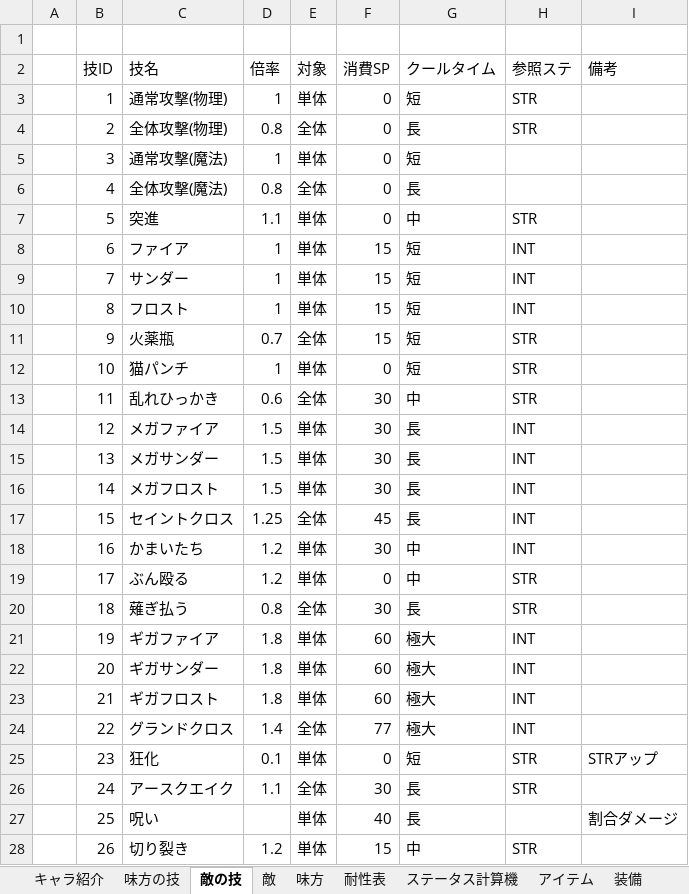
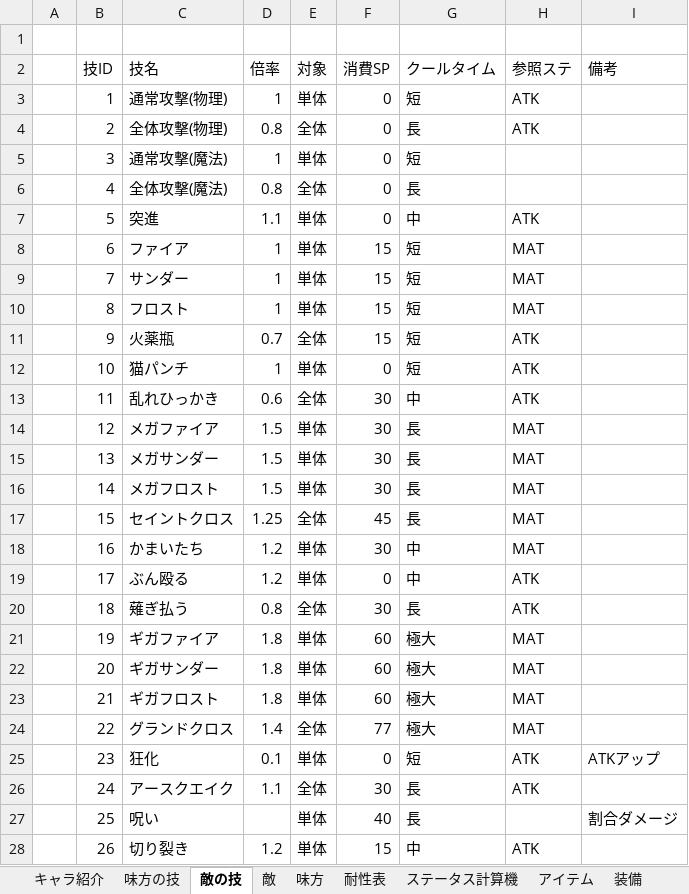
Before and after one commit to akaza03/Charlotte-quest, an Excel workbook: 資料/char.xlsx, sheet 敵の技, drawn as a sheet; only a part is shown; values as stored, in another font and other column widths than the file's, no borders; the diff covers the shown part only; the diff names each change by its address in the sheet, - before the commit and + after, or states it on an @@ line.

```diff
--- a/資料/char.xlsx (sheet 敵の技)
+++ b/資料/char.xlsx (sheet 敵の技)
-H3:H4 (参照ステ): STR
+H3:H4 (参照ステ): ATK
-H7 (参照ステ): STR
+H7 (参照ステ): ATK
-H8:H10 (参照ステ): INT
+H8:H10 (参照ステ): MAT
-H11:H13 (参照ステ): STR
+H11:H13 (参照ステ): ATK
-H14:H18 (参照ステ): INT
+H14:H18 (参照ステ): MAT
-H19:H20 (参照ステ): STR
+H19:H20 (参照ステ): ATK
-H21:H24 (参照ステ): INT
+H21:H24 (参照ステ): MAT
-H25:H26 (参照ステ): STR
+H25:H26 (参照ステ): ATK
-I25 (備考): STRアップ
+I25 (備考): ATKアップ
-H28 (参照ステ): STR
+H28 (参照ステ): ATK
```
Also changed, not shown: 26 edited cells elsewhere in this sheet, sheet ステータス計算機, sheet 装備, sheet 味方, sheet 敵, sheet 味方の技, 16 other files.
